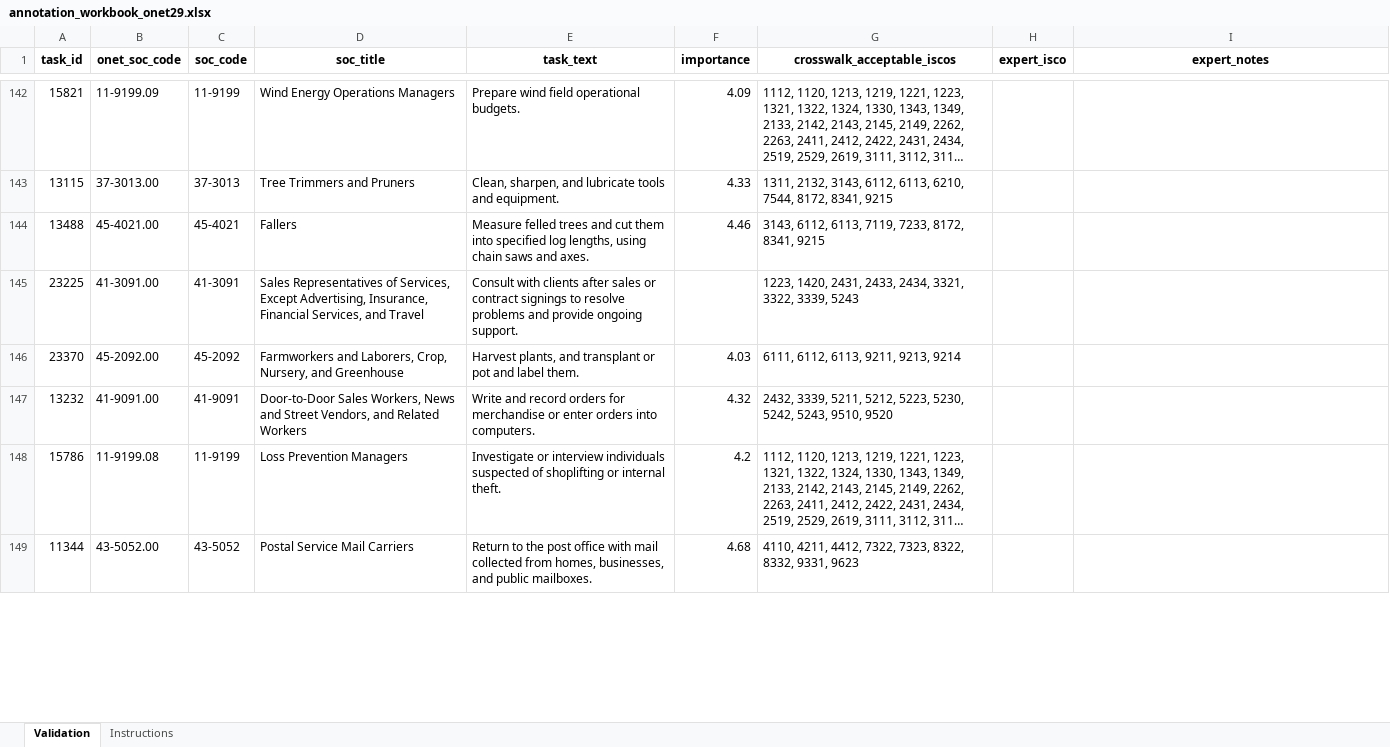
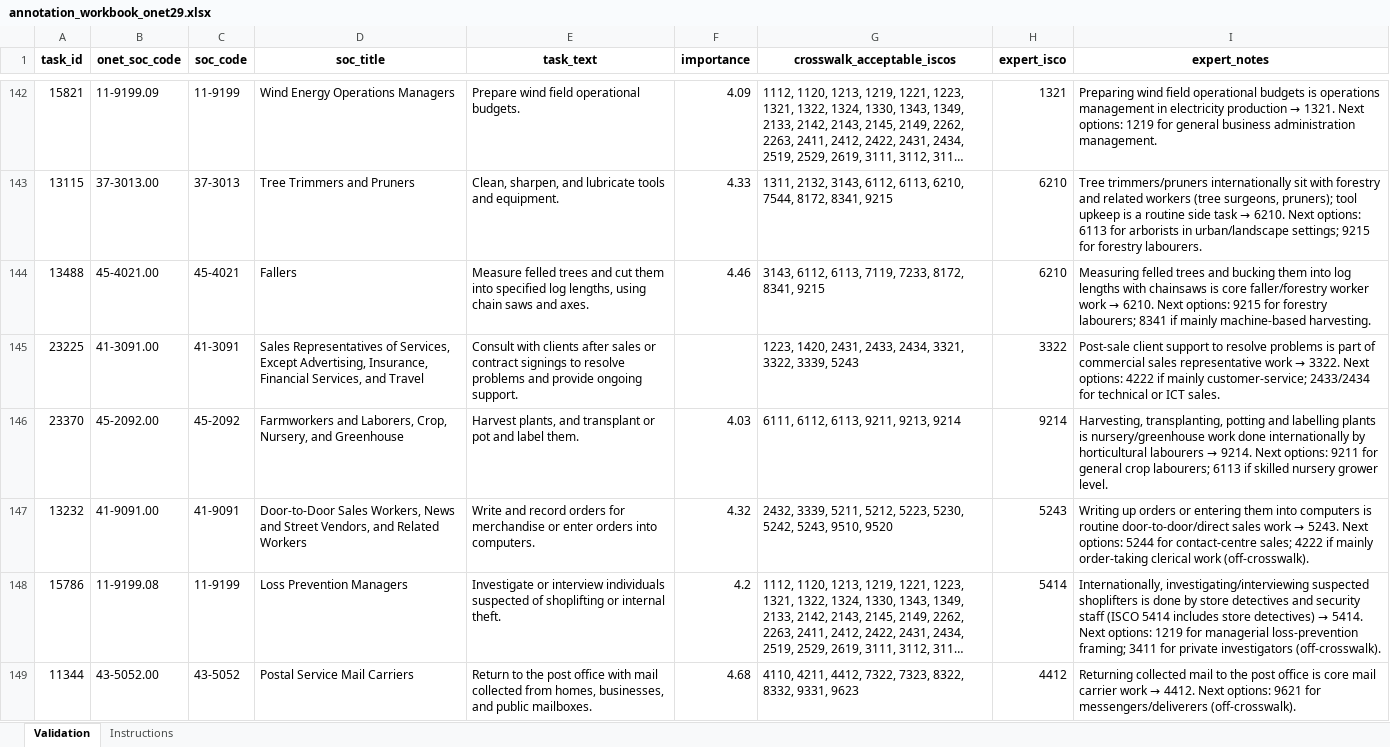
Before and after one commit to einian85/onet-task-isco-crosswalk, an Excel workbook: validation/results/annotation_workbook_onet29.xlsx, sheet Validation, drawn as a sheet; only a part is shown, gaps mark what is left out; long unchanged cells end in …; values as stored, in another font and other column widths than the file's, no borders; the diff covers the shown part only; the diff names each change by its address in the sheet, - before the commit and + after, or states it on an @@ line.

```diff
--- a/validation/results/annotation_workbook_onet29.xlsx (sheet Validation)
+++ b/validation/results/annotation_workbook_onet29.xlsx (sheet Validation)
-H142 (expert_isco): (empty)
+H142 (expert_isco): 1321
@@ I142 (expert_notes): (empty) → Preparing wind field operational budgets is operations management in electricity production → 1321. Next options: 1219 for general business administration management. @@
-H143:H144 (expert_isco): (empty)
+H143:H144 (expert_isco): 6210
@@ I143 (expert_notes): (empty) → Tree trimmers/pruners internationally sit with forestry and related workers (tree surgeons, pruners); tool upkeep is a routine side task → 6210. Next options: 6113 for arborists in urban/landscape settings; 9215 for forestry labourers. @@
@@ I144 (expert_notes): (empty) → Measuring felled trees and bucking them into log lengths with chainsaws is core faller/forestry worker work → 6210. Next options: 9215 for forestry labourers; 8341 if mainly machine-based harvesting. @@
-H145 (expert_isco): (empty)
+H145 (expert_isco): 3322
@@ I145 (expert_notes): (empty) → Post-sale client support to resolve problems is part of commercial sales representative work → 3322. Next options: 4222 if mainly customer-service; 2433/2434 for technical or ICT sales. @@
-H146 (expert_isco): (empty)
+H146 (expert_isco): 9214
@@ I146 (expert_notes): (empty) → Harvesting, transplanting, potting and labelling plants is nursery/greenhouse work done internationally by horticultural labourers → 9214. Next options: 9211 for general crop labourers; 6113 if skilled nursery grower level. @@
-H147 (expert_isco): (empty)
+H147 (expert_isco): 5243
@@ I147 (expert_notes): (empty) → Writing up orders or entering them into computers is routine door-to-door/direct sales work → 5243. Next options: 5244 for contact-centre sales; 4222 if mainly order-taking clerical work (off-crosswalk). @@
-H148 (expert_isco): (empty)
+H148 (expert_isco): 5414
@@ I148 (expert_notes): (empty) → Internationally, investigating/interviewing suspected shoplifters is done by store detectives and security staff (ISCO 5414 includes store detectives) → 5414. Next options: 1219 for managerial loss-prevention framing; 3411 for private investigators (off-crosswalk). @@
-H149 (expert_isco): (empty)
+H149 (expert_isco): 4412
@@ I149 (expert_notes): (empty) → Returning collected mail to the post office is core mail carrier work → 4412. Next options: 9621 for messengers/deliverers (off-crosswalk). @@
```
Also changed, not shown: 168 edited cells elsewhere in this sheet, 8 other files.
